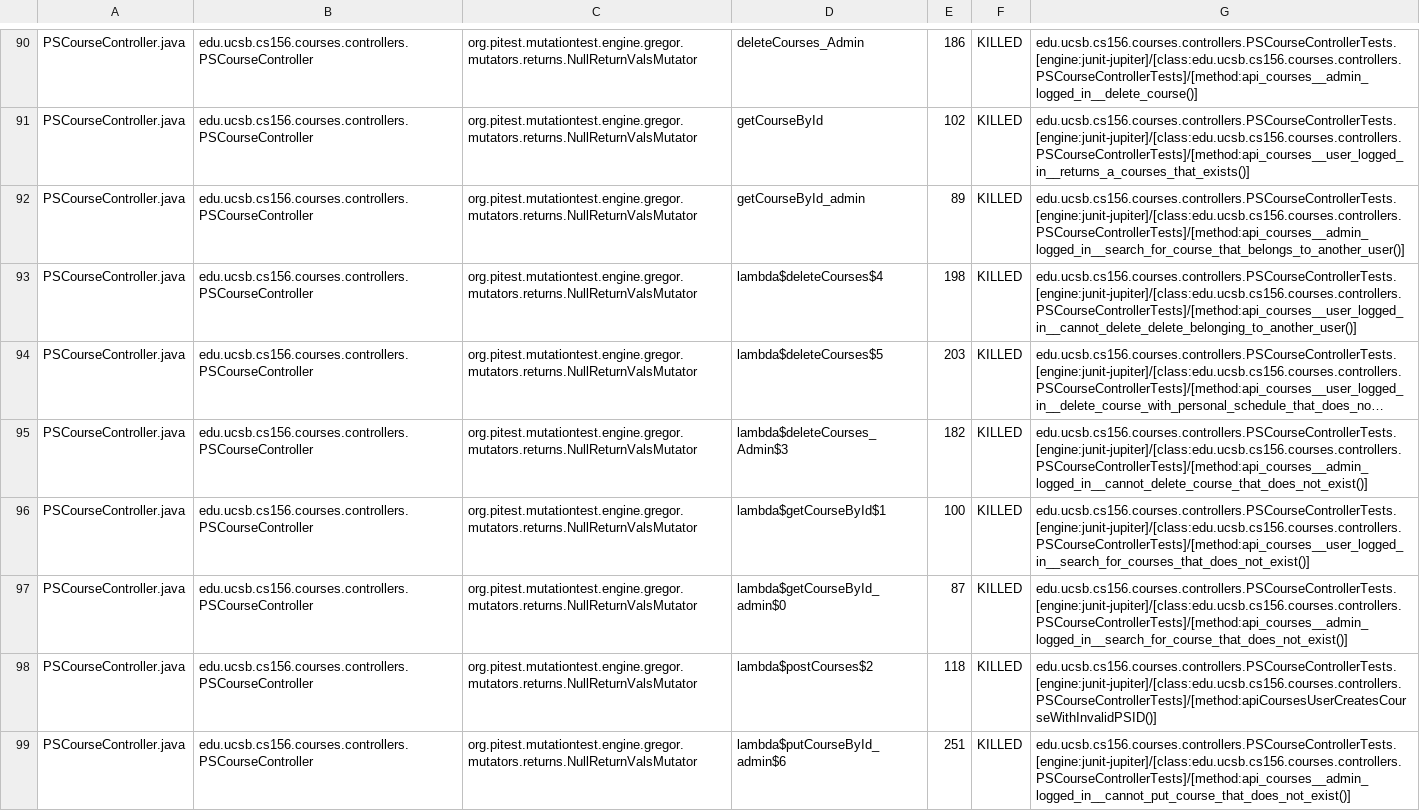
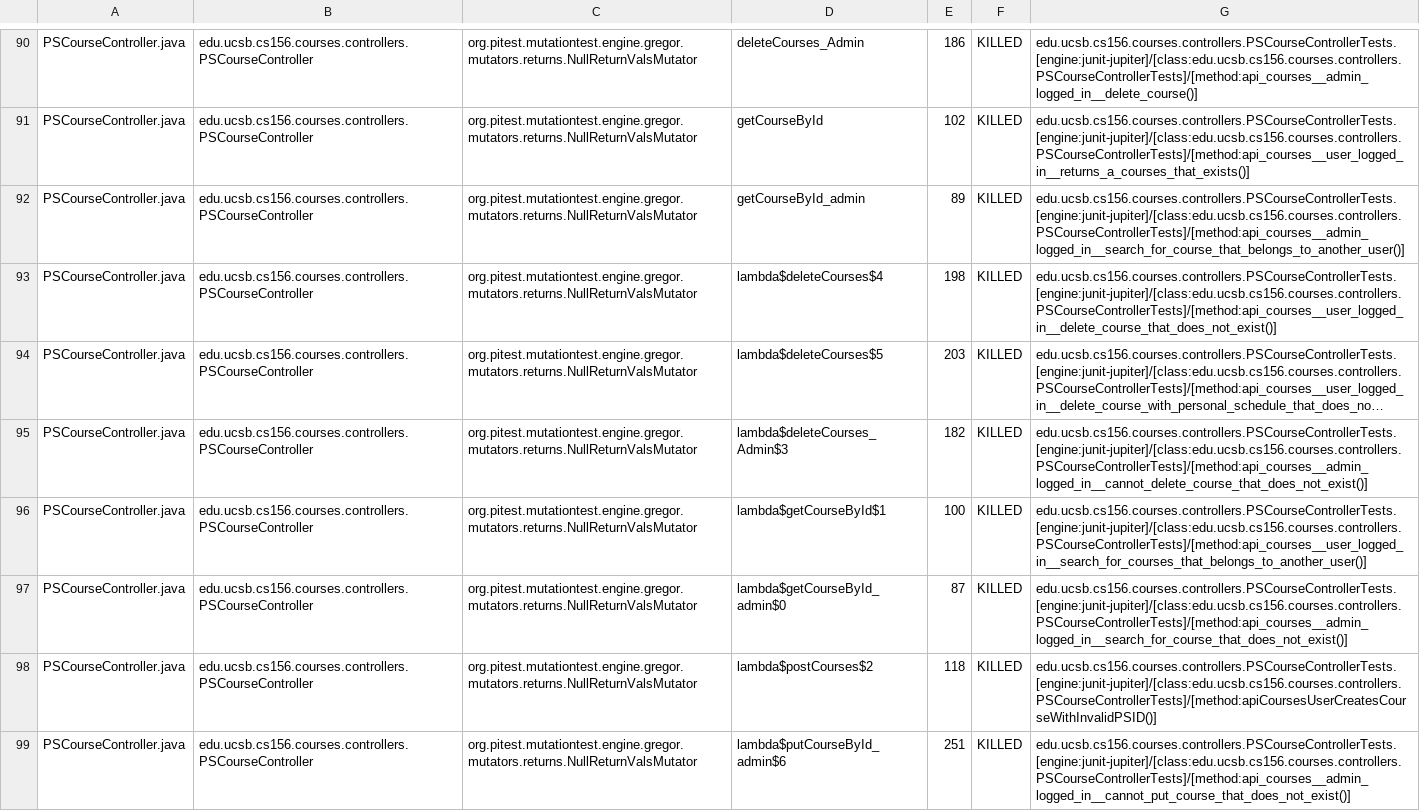
Before and after one commit to ucsb-cs156-s24/proj-courses-s24-4pm-2, a CSV file: prs/31/pitest/mutations.csv, drawn as a sheet; only a part is shown, gaps mark what is left out; long unchanged cells end in …; the diff covers the shown part only; the diff names each change by its address in the sheet, - before the commit and + after, or states it on an @@ line.

Commit message:
Deploying to gh-pages from @ ucsb-cs156-s24/proj-courses-s24-4pm-2@867e9641667c9886c5b4c5d8eb86a24d14b148b1 🚀

```diff
--- a/prs/31/pitest/mutations.csv
+++ b/prs/31/pitest/mutations.csv
-G93: edu.ucsb.cs156.courses.controllers.PSCourseControllerTests.[engine:junit-jupiter]/[class:edu.ucsb.cs156.courses.controllers.PSCourseControllerTests]/[method:api_courses__user_logged_in__cannot_delete_delete_belonging_to_another_user()]
+G93: edu.ucsb.cs156.courses.controllers.PSCourseControllerTests.[engine:junit-jupiter]/[class:edu.ucsb.cs156.courses.controllers.PSCourseControllerTests]/[method:api_courses__user_logged_in__delete_course_that_does_not_exist()]
-G96: edu.ucsb.cs156.courses.controllers.PSCourseControllerTests.[engine:junit-jupiter]/[class:edu.ucsb.cs156.courses.controllers.PSCourseControllerTests]/[method:api_courses__user_logged_in__search_for_courses_that_does_not_exist()]
+G96: edu.ucsb.cs156.courses.controllers.PSCourseControllerTests.[engine:junit-jupiter]/[class:edu.ucsb.cs156.courses.controllers.PSCourseControllerTests]/[method:api_courses__user_logged_in__search_for_courses_that_belongs_to_another_user()]
```
Also changed, not shown: 74 edited cells elsewhere in this file, 39 other files.
